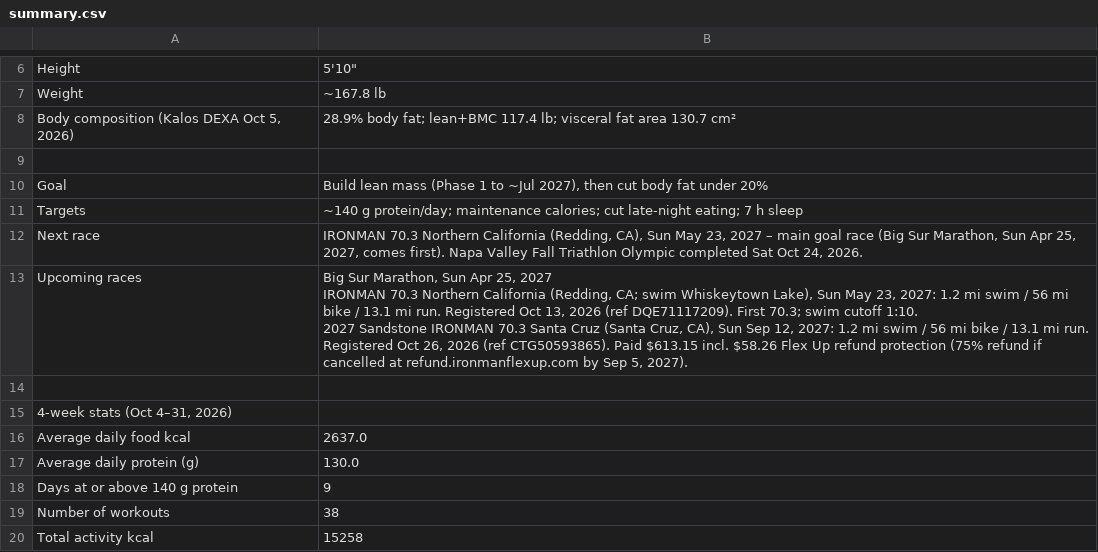
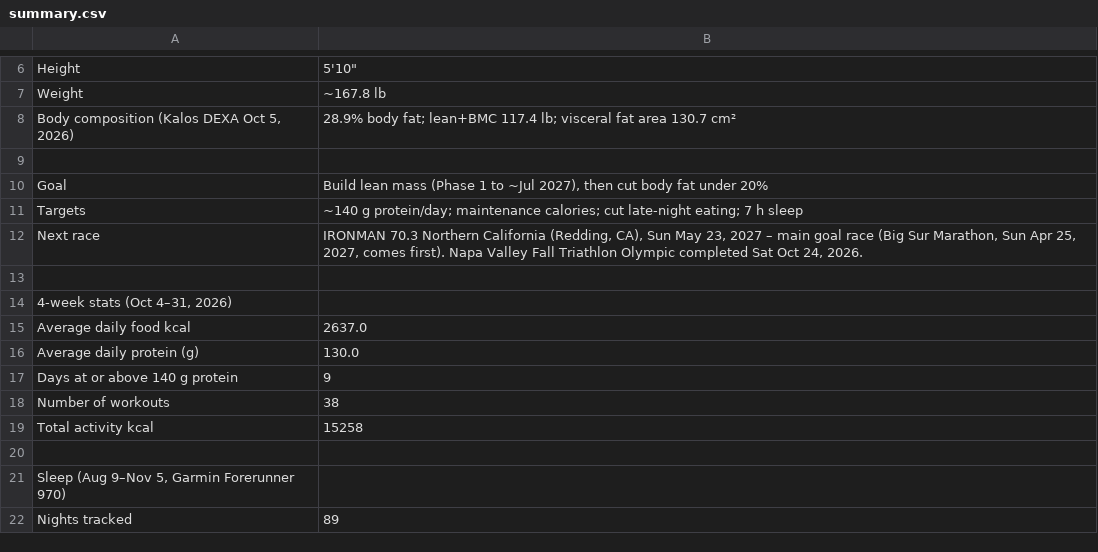
Before and after one commit to ravidev/fitness-dashboard, a CSV file: data/summary.csv, drawn as a sheet; only a part is shown, gaps mark what is left out; the shorter side is filled out with more unchanged rows; ↵ is a line break in a cell; the diff names each change by its address in the sheet, - before the commit and + after, or states it on an @@ line.

```diff
--- a/data/summary.csv
+++ b/data/summary.csv
-row 13: Upcoming races | Big Sur Marathon, Sun Apr 25, 2027 ↵ IRONMAN 70.3 Northern California (Redding, CA; swim Whiskeytown Lake), Sun May 23, 2027: 1.2 mi swim / 56 mi bike / 13.1 mi run. Registered Oct 13, 2026 (ref DQE71117209). First 70.3; swim cutoff 1:10. ↵ 2027 Sandstone IRONMAN 70.3 Santa Cruz (Santa Cruz, CA), Sun Sep 12, 2027: 1.2 mi swim / 56 mi bike / 13.1 mi run. Registered Oct 26, 2026 (ref CTG50593865). Paid $613.15 incl. $58.26 Flex Up refund protection (75% refund if cancelled at refund.ironmanflexup.com by Sep 5, 2027).
```
Also changed, not shown: 7 other files.
